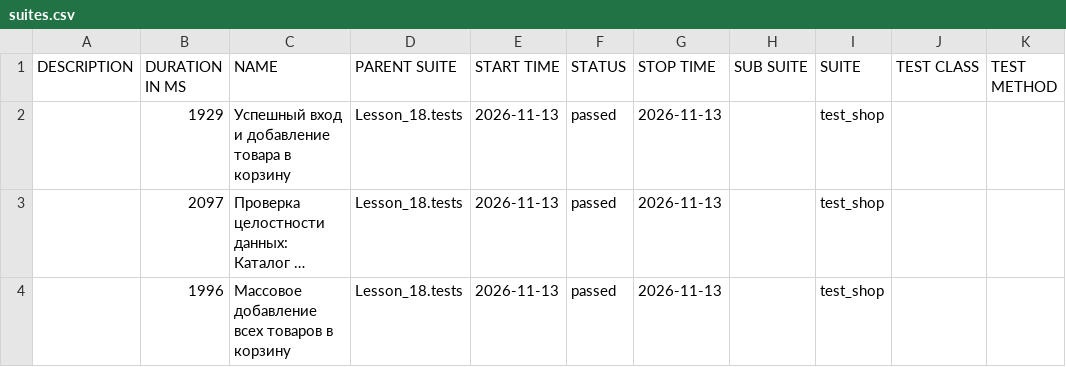
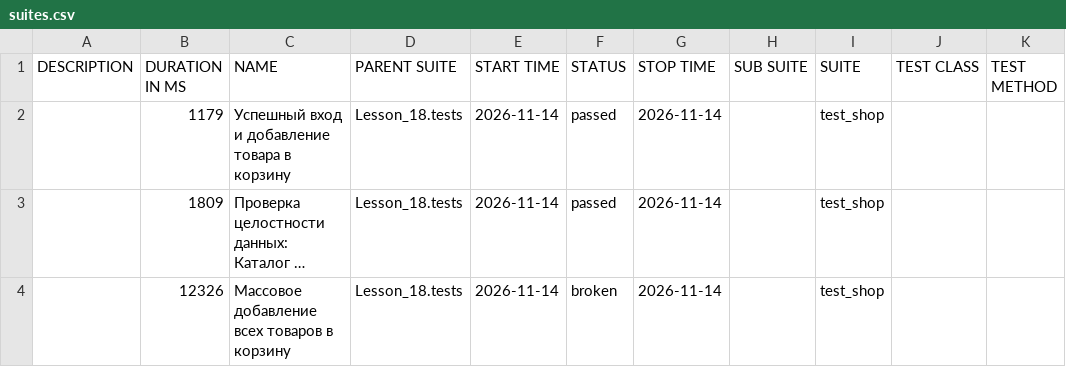
Before and after one commit to Ar4ipraha/automation, a CSV file: data/suites.csv, drawn as a sheet; long unchanged cells end in …; the diff names each change by its address in the sheet, - before the commit and + after, or states it on an @@ line.

```diff
--- a/data/suites.csv
+++ b/data/suites.csv
-B2 (DURATION IN MS): 1929
+B2 (DURATION IN MS): 1179
-E2:E4 (START TIME): 2026-11-13
+E2:E4 (START TIME): 2026-11-14
-G2:G4 (STOP TIME): 2026-11-13
+G2:G4 (STOP TIME): 2026-11-14
-B3 (DURATION IN MS): 2097
+B3 (DURATION IN MS): 1809
-B4 (DURATION IN MS): 1996
+B4 (DURATION IN MS): 12326
-F4 (STATUS): passed
+F4 (STATUS): broken
```
Also changed, not shown: 57 other files.
